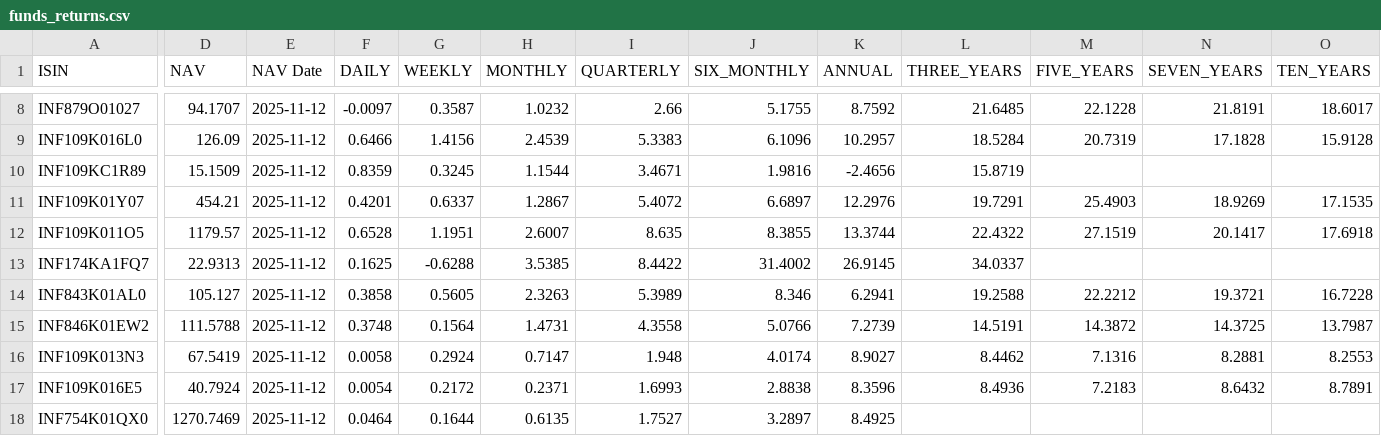
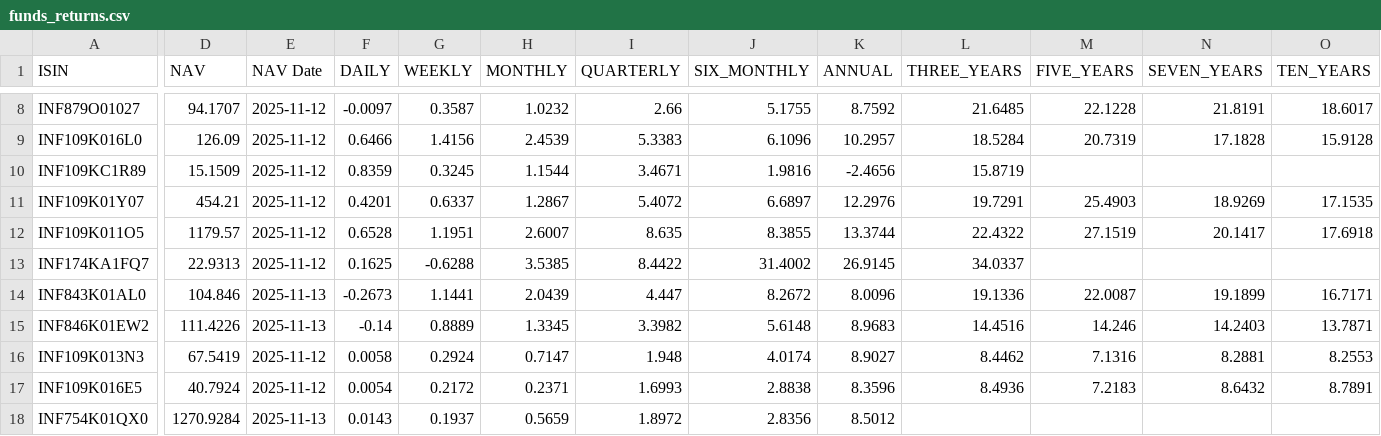
Before and after one commit to vkpandey82/mfpublicinfo, a CSV file: funds_returns.csv, drawn as a sheet; only a part is shown, gaps mark what is left out; the diff covers the shown part only; the diff names each change by its address in the sheet, - before the commit and + after, or states it on an @@ line.

Commit message:
11-13-2025 23 commit

```diff
--- a/funds_returns.csv
+++ b/funds_returns.csv
-D14 (NAV): 105.127
+D14 (NAV): 104.846
-E14:E15 (NAV Date): 2025-11-12
+E14:E15 (NAV Date): 2025-11-13
-F14 (DAILY): 0.3858
+F14 (DAILY): -0.2673
-G14 (WEEKLY): 0.5605
+G14 (WEEKLY): 1.1441
-H14 (MONTHLY): 2.3263
+H14 (MONTHLY): 2.0439
-I14 (QUARTERLY): 5.3989
+I14 (QUARTERLY): 4.447
-J14 (SIX_MONTHLY): 8.346
+J14 (SIX_MONTHLY): 8.2672
-K14 (ANNUAL): 6.2941
+K14 (ANNUAL): 8.0096
-L14 (THREE_YEARS): 19.2588
+L14 (THREE_YEARS): 19.1336
-M14 (FIVE_YEARS): 22.2212
+M14 (FIVE_YEARS): 22.0087
-N14 (SEVEN_YEARS): 19.3721
+N14 (SEVEN_YEARS): 19.1899
-O14 (TEN_YEARS): 16.7228
+O14 (TEN_YEARS): 16.7171
-D15 (NAV): 111.5788
+D15 (NAV): 111.4226
-F15 (DAILY): 0.3748
+F15 (DAILY): -0.14
-G15 (WEEKLY): 0.1564
+G15 (WEEKLY): 0.8889
-H15 (MONTHLY): 1.4731
+H15 (MONTHLY): 1.3345
-I15 (QUARTERLY): 4.3558
+I15 (QUARTERLY): 3.3982
-J15 (SIX_MONTHLY): 5.0766
+J15 (SIX_MONTHLY): 5.6148
-K15 (ANNUAL): 7.2739
+K15 (ANNUAL): 8.9683
-L15 (THREE_YEARS): 14.5191
+L15 (THREE_YEARS): 14.4516
-M15 (FIVE_YEARS): 14.3872
+M15 (FIVE_YEARS): 14.246
-N15 (SEVEN_YEARS): 14.3725
+N15 (SEVEN_YEARS): 14.2403
-O15 (TEN_YEARS): 13.7987
+O15 (TEN_YEARS): 13.7871
-D18 (NAV): 1270.7469
+D18 (NAV): 1270.9284
-E18 (NAV Date): 2025-11-12
+E18 (NAV Date): 2025-11-13
-F18 (DAILY): 0.0464
+F18 (DAILY): 0.0143
-G18 (WEEKLY): 0.1644
+G18 (WEEKLY): 0.1937
-H18 (MONTHLY): 0.6135
+H18 (MONTHLY): 0.5659
-I18 (QUARTERLY): 1.7527
+I18 (QUARTERLY): 1.8972
-J18 (SIX_MONTHLY): 3.2897
+J18 (SIX_MONTHLY): 2.8356
-K18 (ANNUAL): 8.4925
+K18 (ANNUAL): 8.5012
```
Also changed, not shown: 108 edited cells elsewhere in this file.
